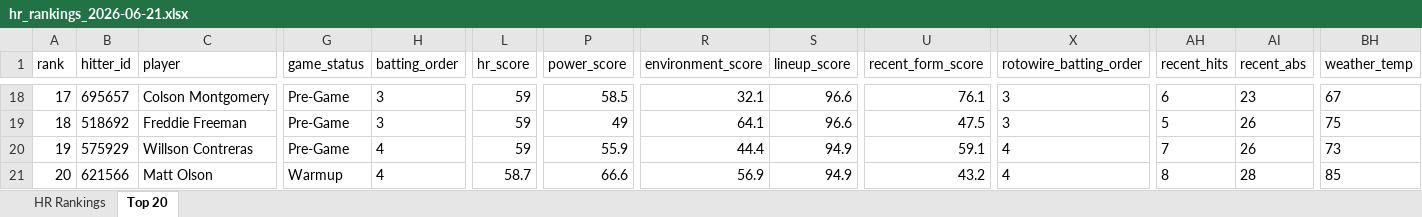
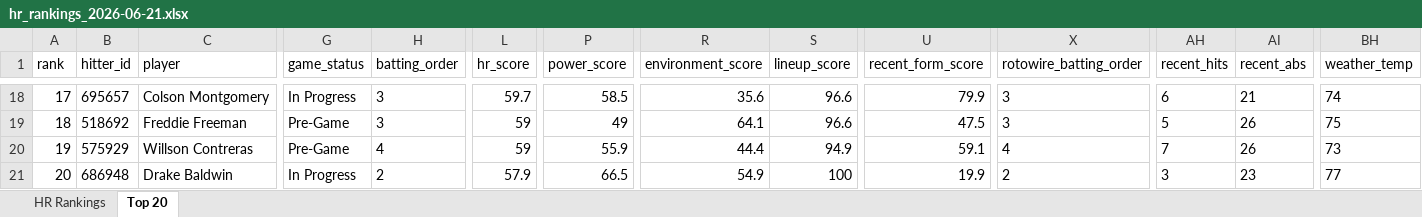
Before and after one commit to etbell28/hitter-tool, an Excel workbook: outputs/daily/hr_rankings_2026-06-21.xlsx, sheet Top 20, drawn as a sheet; only a part is shown, gaps mark what is left out; values as stored, in another font and other column widths than the file's, no borders; the diff covers the shown part only; the diff names each change by its address in the sheet, - before the commit and + after, or states it on an @@ line.

```diff
--- a/outputs/daily/hr_rankings_2026-06-21.xlsx (sheet Top 20)
+++ b/outputs/daily/hr_rankings_2026-06-21.xlsx (sheet Top 20)
-G18 (game_status): Pre-Game
+G18 (game_status): In Progress
-L18 (hr_score): 59
+L18 (hr_score): 59.7
-R18 (environment_score): 32.1
+R18 (environment_score): 35.6
-U18 (recent_form_score): 76.1
+U18 (recent_form_score): 79.9
-AI18 (recent_abs): 23
+AI18 (recent_abs): 21
-BH18 (weather_temp): 67
+BH18 (weather_temp): 74
-B21 (hitter_id): 621566
+B21 (hitter_id): 686948
-C21 (player): Matt Olson
+C21 (player): Drake Baldwin
-G21 (game_status): Warmup
+G21 (game_status): In Progress
-H21 (batting_order): 4
+H21 (batting_order): 2
-L21 (hr_score): 58.7
+L21 (hr_score): 57.9
-P21 (power_score): 66.6
+P21 (power_score): 66.5
-R21 (environment_score): 56.9
+R21 (environment_score): 54.9
-S21 (lineup_score): 94.9
+S21 (lineup_score): 100
-U21 (recent_form_score): 43.2
+U21 (recent_form_score): 19.9
-X21 (rotowire_batting_order): 4
+X21 (rotowire_batting_order): 2
-AH21 (recent_hits): 8
+AH21 (recent_hits): 3
-AI21 (recent_abs): 28
+AI21 (recent_abs): 23
-BH21 (weather_temp): 85
+BH21 (weather_temp): 77
```
Also changed, not shown: 4 added rows, 4 removed rows, 33 edited cells and row numbers in column A elsewhere in this sheet, sheet HR Rankings, outputs/daily/hr_rankings_2026-06-21_full.xlsx, 10 other files.
